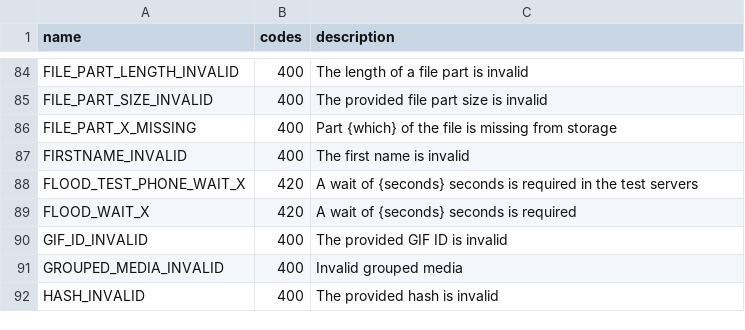
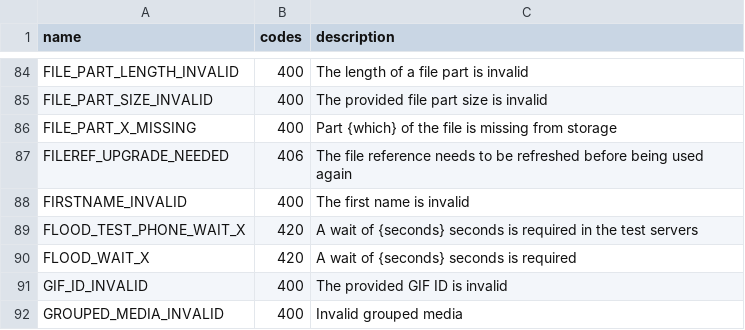
Before and after one commit to LonamiWebs/Telethon, a CSV file: telethon_generator/data/errors.csv, drawn as a sheet; only a part is shown, gaps mark what is left out; the shorter side is filled out with more unchanged rows; the diff names each change by its address in the sheet, - before the commit and + after, or states it on an @@ line.

```diff
--- a/telethon_generator/data/errors.csv
+++ b/telethon_generator/data/errors.csv
+row 87: FILEREF_UPGRADE_NEEDED | 406 | The file reference needs to be refreshed before being used again
```
Also changed, not shown: 2 other files.
